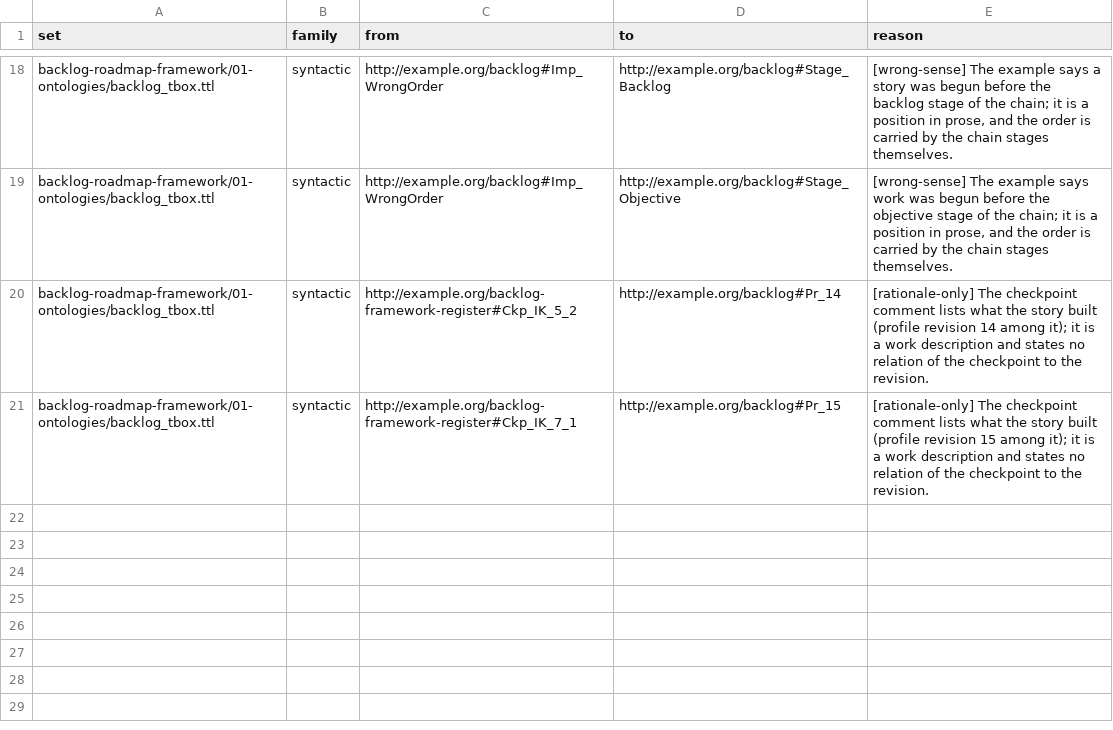
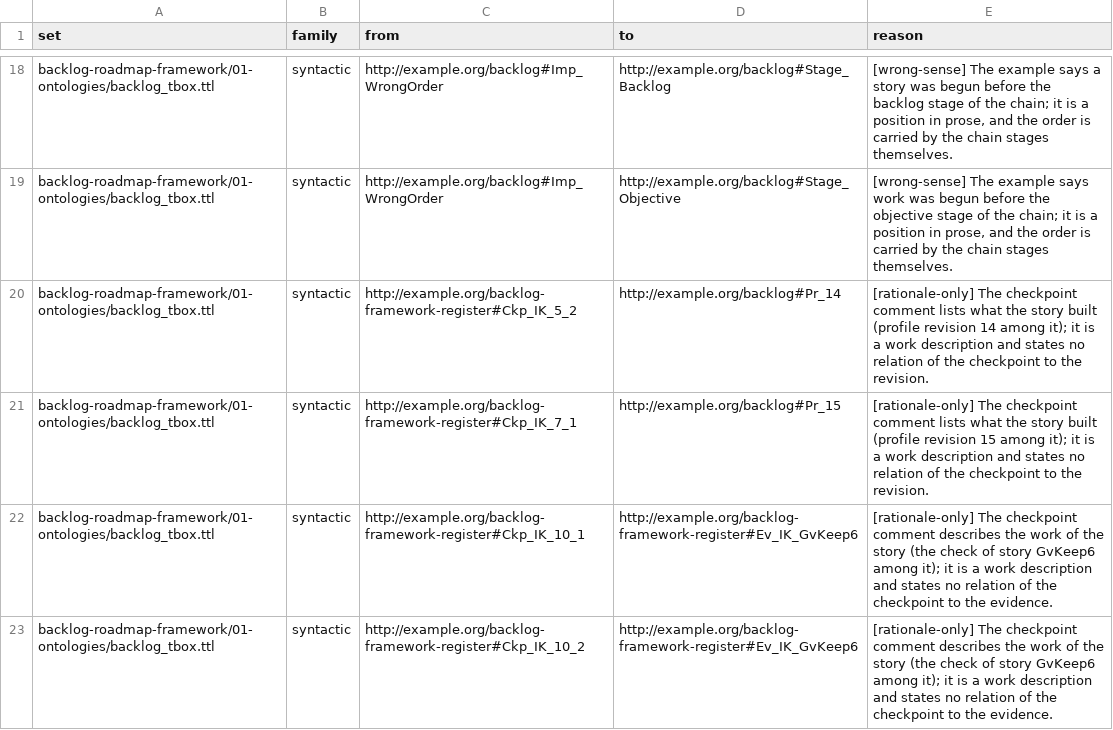
Before and after one commit to altunelyusuf/backlog-roadmap-framework, a TSV file: 03-tooling/link_decisions_v1_6_0.tsv (was 03-tooling/link_decisions_v1_5_0.tsv), drawn as a sheet; only a part is shown, gaps mark what is left out; the diff names each change by its address in the sheet, - before the commit and + after, or states it on an @@ line.

```diff
--- a/03-tooling/link_decisions_v1_5_0.tsv
+++ b/03-tooling/link_decisions_v1_6_0.tsv
+row 22: backlog-roadmap-framework/01-ontologies/backlog_tbox.ttl | syntactic | http://example.org/backlog-framework-register#Ckp_IK_10_1 | http://example.org/backlog-framework-register#Ev_IK_GvKeep6 | [rationale-only] The checkpoint comment describes the work of the story (the check of story GvKeep6 among it); it is a work description and states no relation of the checkpoint to the evidence.
+row 23: backlog-roadmap-framework/01-ontologies/backlog_tbox.ttl | syntactic | http://example.org/backlog-framework-register#Ckp_IK_10_2 | http://example.org/backlog-framework-register#Ev_IK_GvKeep6 | [rationale-only] The checkpoint comment describes the work of the story (the check of story GvKeep6 among it); it is a work description and states no relation of the checkpoint to the evidence.
```
Also changed, not shown: 8 other files.
